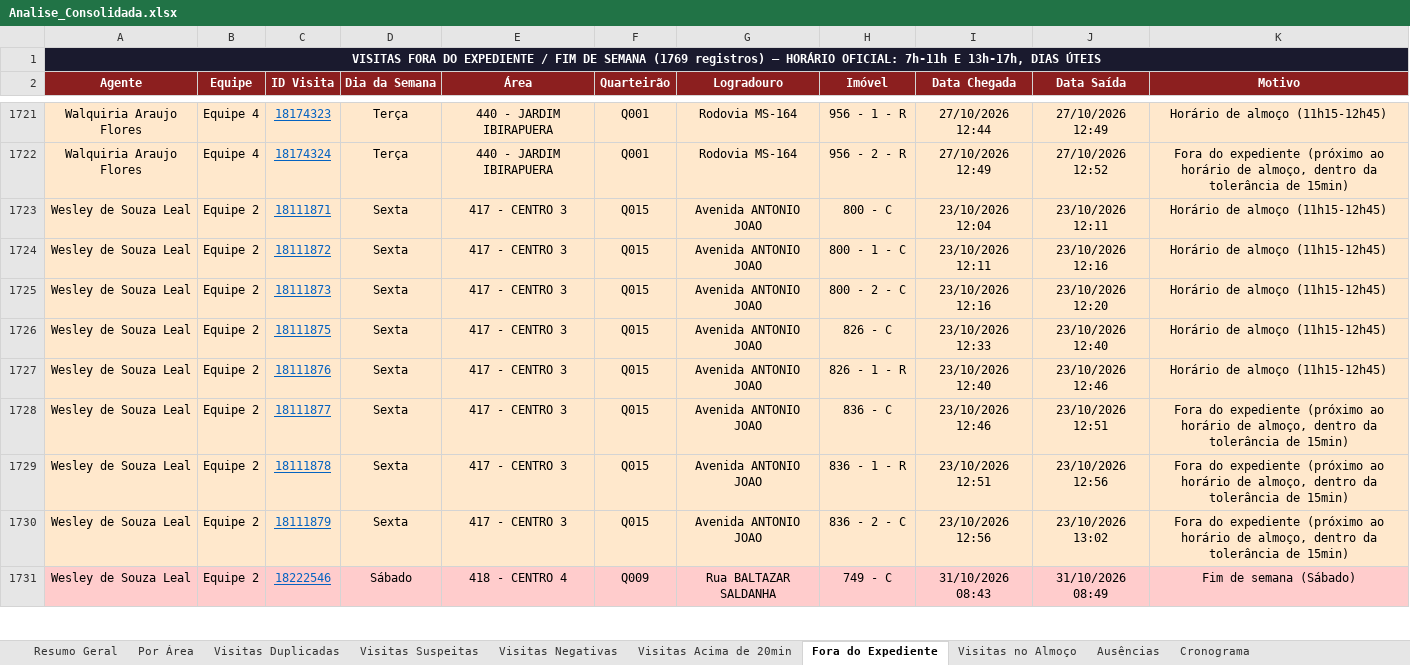
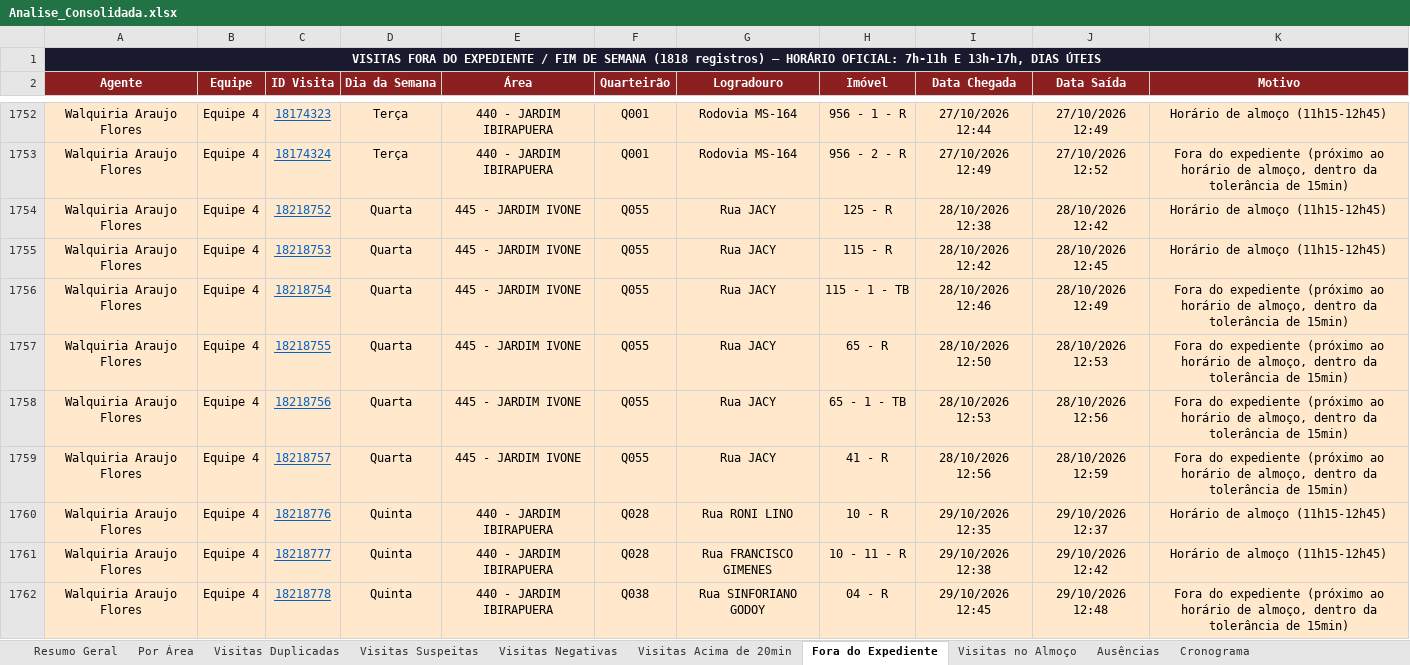
Before and after one commit to LucsDevPro/SentinelaBACKUP, an Excel workbook: data/Analise_Consolidada.xlsx, sheet Fora do Expediente, drawn as a sheet; only a part is shown, gaps mark what is left out; the shorter side is filled out with more unchanged rows; values as stored, in another font and other column widths than the file's, no borders; the diff covers the shown part only; the diff names each change by its address in the sheet, - before the commit and + after, or states it on an @@ line.

```diff
--- a/data/Analise_Consolidada.xlsx (sheet Fora do Expediente)
+++ b/data/Analise_Consolidada.xlsx (sheet Fora do Expediente)
-A1 (Agente): …DE SEMANA (1769 registros) —…
+A1 (Agente): …DE SEMANA (1818 registros) —…
+row 1754: Walquiria Araujo Flores | Equipe 4 | 18218752 | Quarta | 445 - JARDIM IVONE | Q055 | Rua JACY | 125 - R | 28/10/2026 12:38 | 28/10/2026 12:42 | Horário de almoço (11h15-12h45)
+row 1755: Walquiria Araujo Flores | Equipe 4 | 18218753 | Quarta | 445 - JARDIM IVONE | Q055 | Rua JACY | 115 - R | 28/10/2026 12:42 | 28/10/2026 12:45 | Horário de almoço (11h15-12h45)
+row 1756: Walquiria Araujo Flores | Equipe 4 | 18218754 | Quarta | 445 - JARDIM IVONE | Q055 | Rua JACY | 115 - 1 - TB | 28/10/2026 12:46 | 28/10/2026 12:49 | Fora do expediente (próximo ao horário de almoço, dentro da tolerância de 15min)
+row 1757: Walquiria Araujo Flores | Equipe 4 | 18218755 | Quarta | 445 - JARDIM IVONE | Q055 | Rua JACY | 65 - R | 28/10/2026 12:50 | 28/10/2026 12:53 | Fora do expediente (próximo ao horário de almoço, dentro da tolerância de 15min)
+row 1758: Walquiria Araujo Flores | Equipe 4 | 18218756 | Quarta | 445 - JARDIM IVONE | Q055 | Rua JACY | 65 - 1 - TB | 28/10/2026 12:53 | 28/10/2026 12:56 | Fora do expediente (próximo ao horário de almoço, dentro da tolerância de 15min)
+row 1759: Walquiria Araujo Flores | Equipe 4 | 18218757 | Quarta | 445 - JARDIM IVONE | Q055 | Rua JACY | 41 - R | 28/10/2026 12:56 | 28/10/2026 12:59 | Fora do expediente (próximo ao horário de almoço, dentro da tolerância de 15min)
+row 1760: Walquiria Araujo Flores | Equipe 4 | 18218776 | Quinta | 440 - JARDIM IBIRAPUERA | Q028 | Rua RONI LINO | 10 - R | 29/10/2026 12:35 | 29/10/2026 12:37 | Horário de almoço (11h15-12h45)
+row 1761: Walquiria Araujo Flores | Equipe 4 | 18218777 | Quinta | 440 - JARDIM IBIRAPUERA | Q028 | Rua FRANCISCO GIMENES | 10 - 11 - R | 29/10/2026 12:38 | 29/10/2026 12:42 | Horário de almoço (11h15-12h45)
+row 1762: Walquiria Araujo Flores | Equipe 4 | 18218778 | Quinta | 440 - JARDIM IBIRAPUERA | Q038 | Rua SINFORIANO GODOY | 04 - R | 29/10/2026 12:45 | 29/10/2026 12:48 | Fora do expediente (próximo ao horário de almoço, dentro da tolerância de 15min)
```
Also changed, not shown: 40 added rows elsewhere in this sheet, sheet Ranking, sheet Visitas no Almoço, sheet Resumo Semanal, sheet Resumo Geral, sheet Por Área, sheet Recusados e Pendências, 4 more sheets, data/historico/semanas_327-330.xlsx, data/semanas/330.xlsx, 13 other files.
